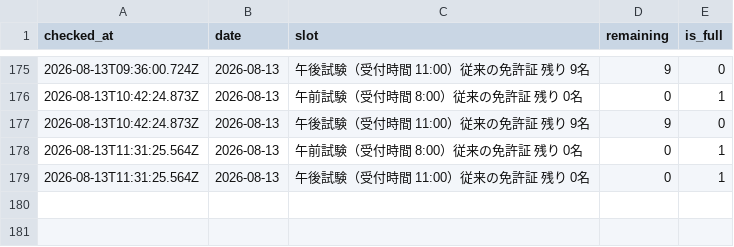
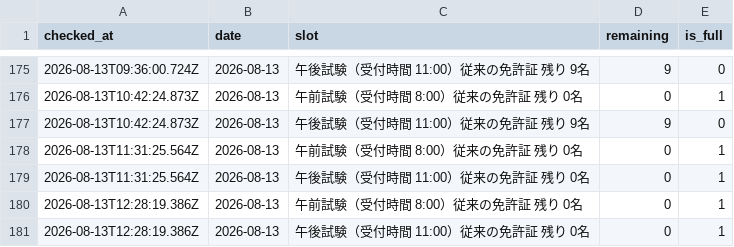
Before and after one commit to Negitto/license-watcher, a CSV file: data/history.csv, drawn as a sheet; only a part is shown, gaps mark what is left out.

```diff
--- a/data/history.csv
+++ b/data/history.csv
@@ -179 +179,3 @@ checked_at,date,slot,remaining,is_full
 2026-08-13T11:31:25.564Z,2026-08-13,"午後試験（受付時間　11:00）従来の免許証 残り　0名",0,1
+2026-08-13T12:28:19.386Z,2026-08-13,"午前試験（受付時間　 8:00）従来の免許証 残り　0名",0,1
+2026-08-13T12:28:19.386Z,2026-08-13,"午後試験（受付時間　11:00）従来の免許証 残り　0名",0,1
```
